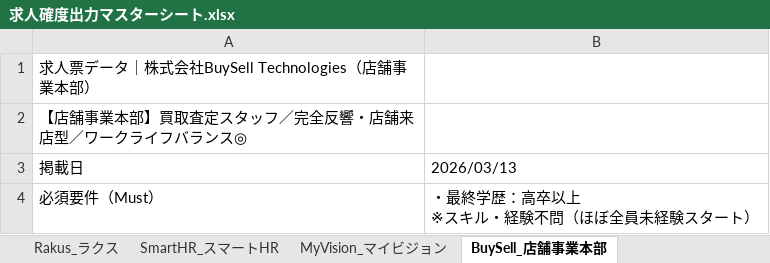
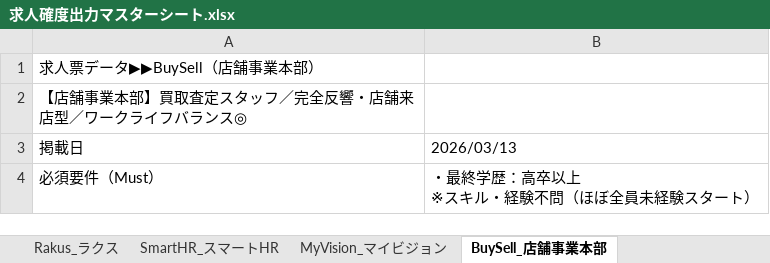
Before and after one commit to tominaga-wq/recruitment-tool, an Excel workbook: 求人確度出力マスターシート.xlsx, sheet BuySell_店舗事業本部, drawn as a sheet; only a part is shown; values as stored, in another font and other column widths than the file's, no borders; the diff names each change by its address in the sheet, - before the commit and + after, or states it on an @@ line.

```diff
--- a/求人確度出力マスターシート.xlsx (sheet BuySell_店舗事業本部)
+++ b/求人確度出力マスターシート.xlsx (sheet BuySell_店舗事業本部)
-A1: 求人票データ｜株式会社BuySell Technologies（店舗事業本部）
+A1: 求人票データ▶▶BuySell（店舗事業本部）
```
Also changed, not shown: sheet 候補者一覧, sheet BuySell_フィールドセールス, sheet Cerebrix_チャネル戦略, 1 other file.
